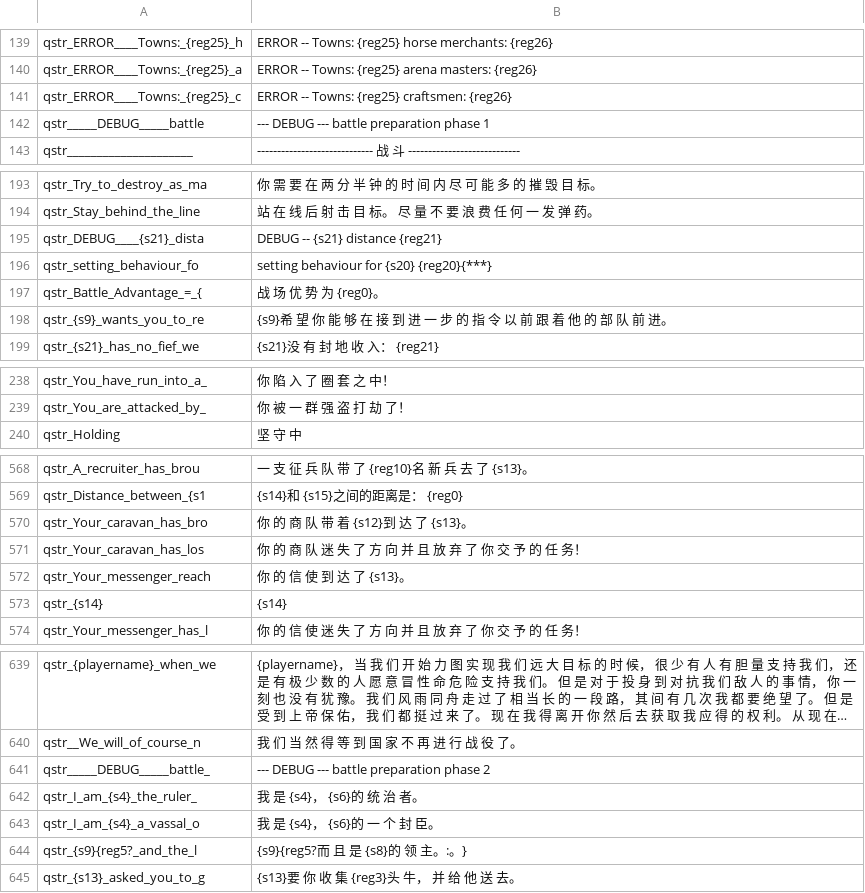
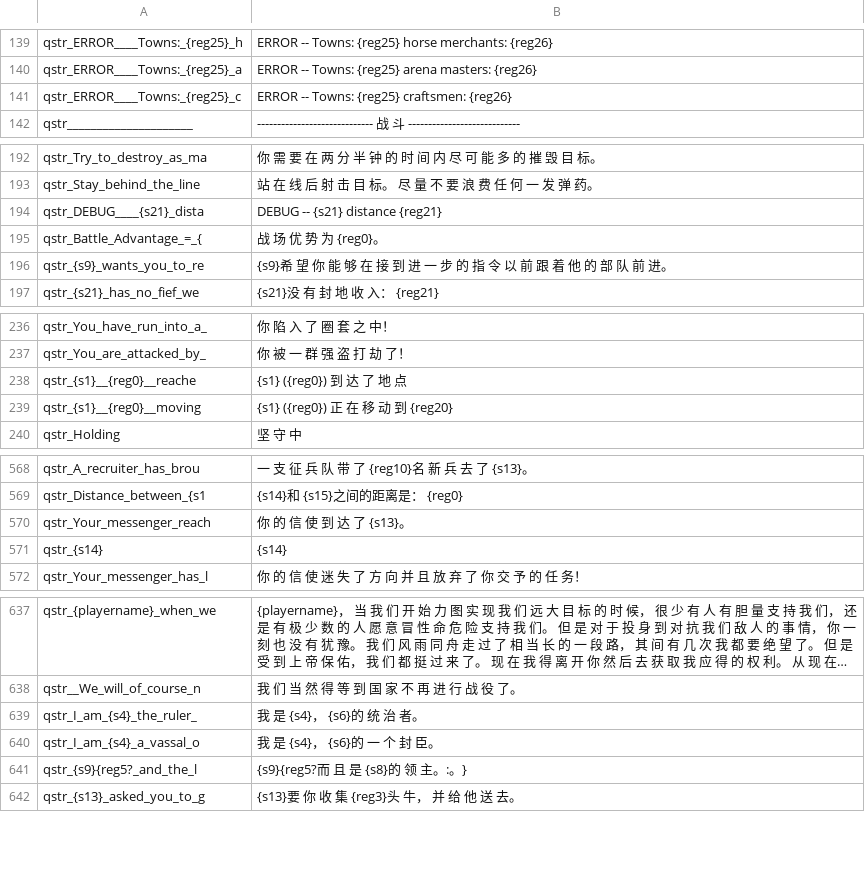
Before and after one commit to zac123456789123/mountblade-ad1257svn-chinese-translation, a CSV file: cns/quick_strings.csv, drawn as a sheet; only a part is shown, gaps mark what is left out; long unchanged cells end in …; removed rows and columns are numbered as before the commit, all else as after; the diff covers the shown part only; the diff names each change by its address in the sheet, - before the commit and + after, or states it on an @@ line.

```diff
--- a/cns/quick_strings.csv
+++ b/cns/quick_strings.csv
-row 142: qstr_____DEBUG_____battle | --- DEBUG --- battle preparation phase 1
-row 196: qstr_setting_behaviour_fo | setting behaviour for {s20} {reg20}{***}
+row 238: qstr_{s1}__{reg0}__reache | {s1} ({reg0}) 到 达 了 地 点
+row 239: qstr_{s1}__{reg0}__moving | {s1} ({reg0}) 正 在 移 动 到 {reg20}
-row 570: qstr_Your_caravan_has_bro | 你 的 商 队 带 着 {s12}到 达 了 {s13}。
-row 571: qstr_Your_caravan_has_los | 你 的 商 队 迷 失 了 方 向 并 且 放 弃 了 你 交 予 的 任 务！
-row 641: qstr_____DEBUG_____battle_ | --- DEBUG --- battle preparation phase 2
```
Also changed, not shown: 1 removed row elsewhere in this file, cns/dialogs.csv, cns/game_strings.csv, 5 other files.
